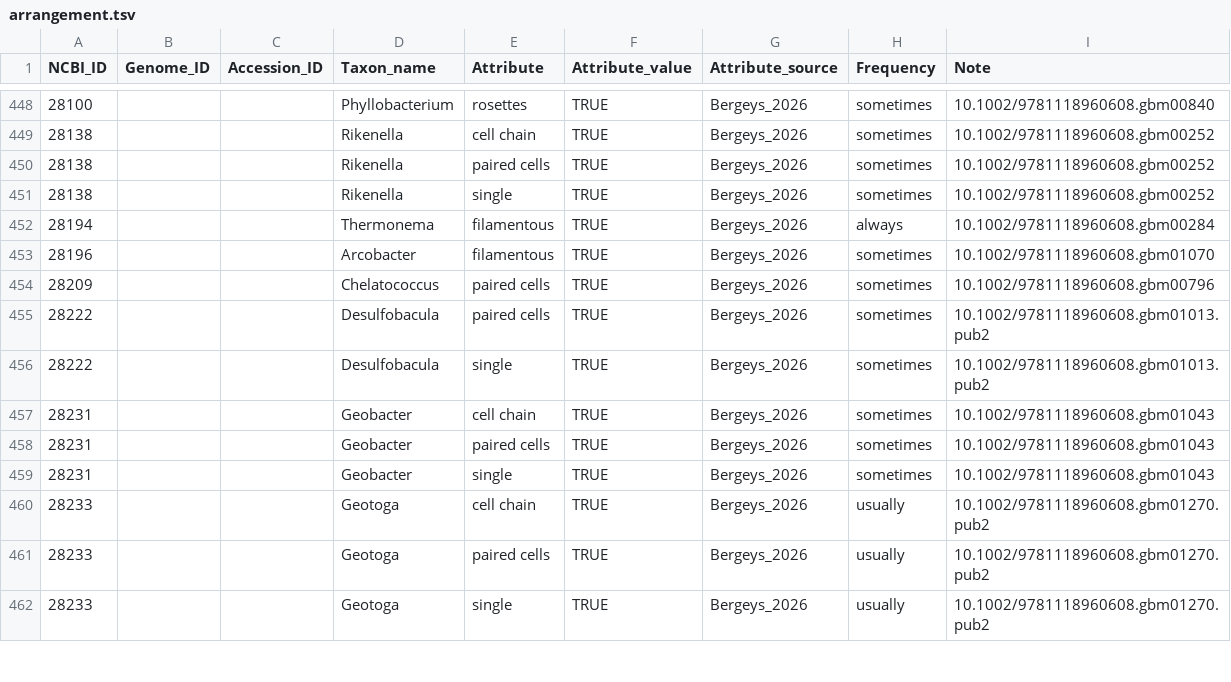
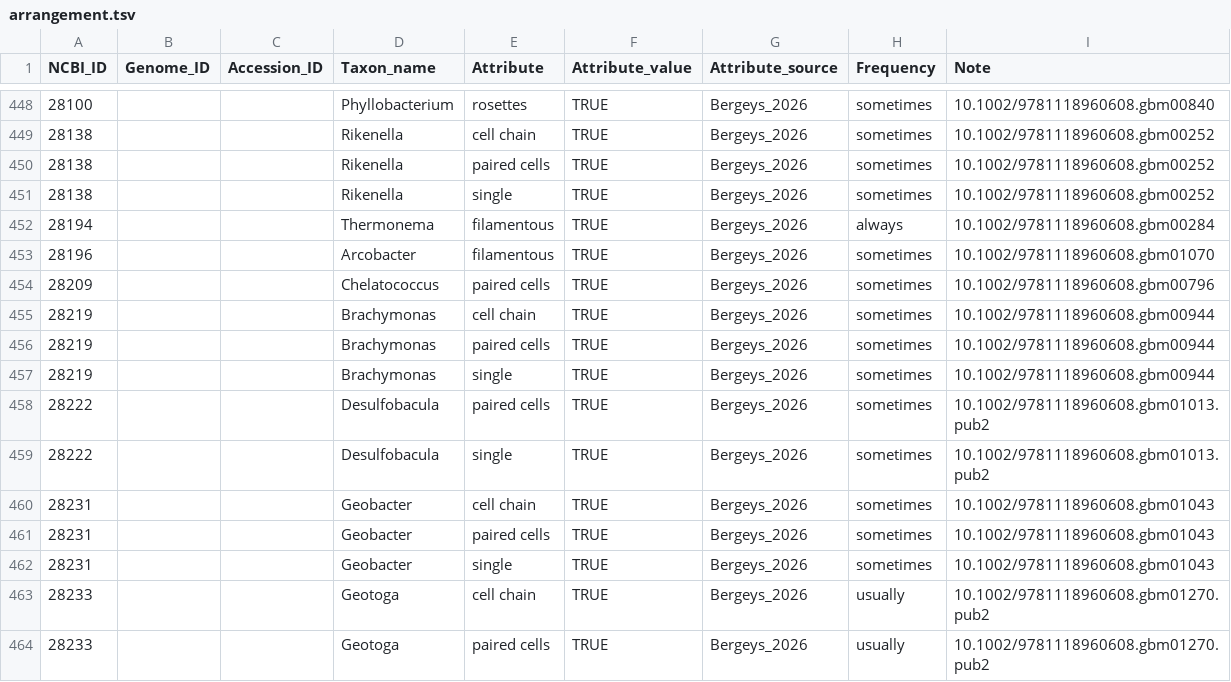
Before and after one commit to waldronlab/bugphyzzExports, a TSV file: sources/bergeys_2026/arrangement.tsv, drawn as a sheet; only a part is shown, gaps mark what is left out; the shorter side is filled out with more unchanged rows.

```diff
--- a/sources/bergeys_2026/arrangement.tsv
+++ b/sources/bergeys_2026/arrangement.tsv
@@ -454,2 +454,5 @@ NCBI_ID	Genome_ID	Accession_ID	Taxon_name	Attribute	Attribute_value	Attribute_so
 28209			Chelatococcus	paired cells	TRUE	Bergeys_2026	sometimes	10.1002/9781118960608.gbm00796
+28219			Brachymonas	cell chain	TRUE	Bergeys_2026	sometimes	10.1002/9781118960608.gbm00944
+28219			Brachymonas	paired cells	TRUE	Bergeys_2026	sometimes	10.1002/9781118960608.gbm00944
+28219			Brachymonas	single	TRUE	Bergeys_2026	sometimes	10.1002/9781118960608.gbm00944
 28222			Desulfobacula	paired cells	TRUE	Bergeys_2026	sometimes	10.1002/9781118960608.gbm01013.pub2
```
Also changed, not shown: sources/bergeys_2026/aerophilicity.tsv, sources/bergeys_2026/gc_content.tsv, 11 other files.
